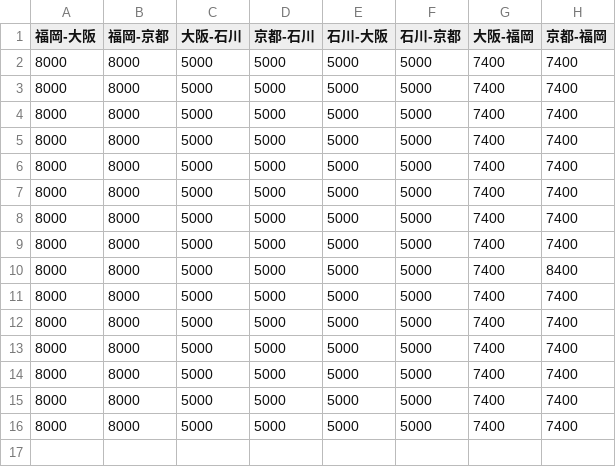
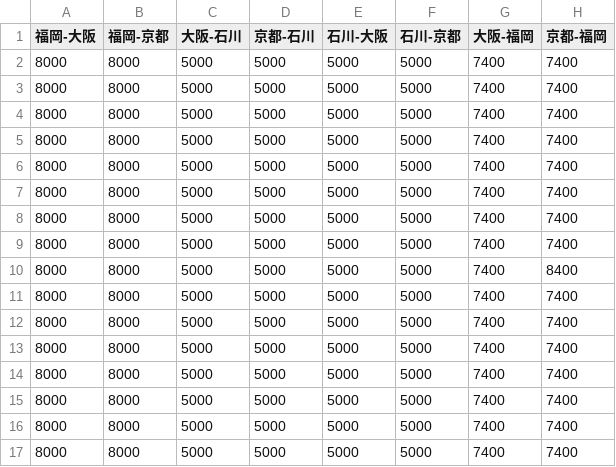
Before and after one commit to shunsuke-kawata/bus_monitor, a CSV file: schedule.csv, drawn as a sheet; the diff names each change by its address in the sheet, - before the commit and + after, or states it on an @@ line.

Commit message:
update

```diff
--- a/schedule.csv
+++ b/schedule.csv
+row 17: 8000 | 8000 | 5000 | 5000 | 5000 | 5000 | 7400 | 7400
```
